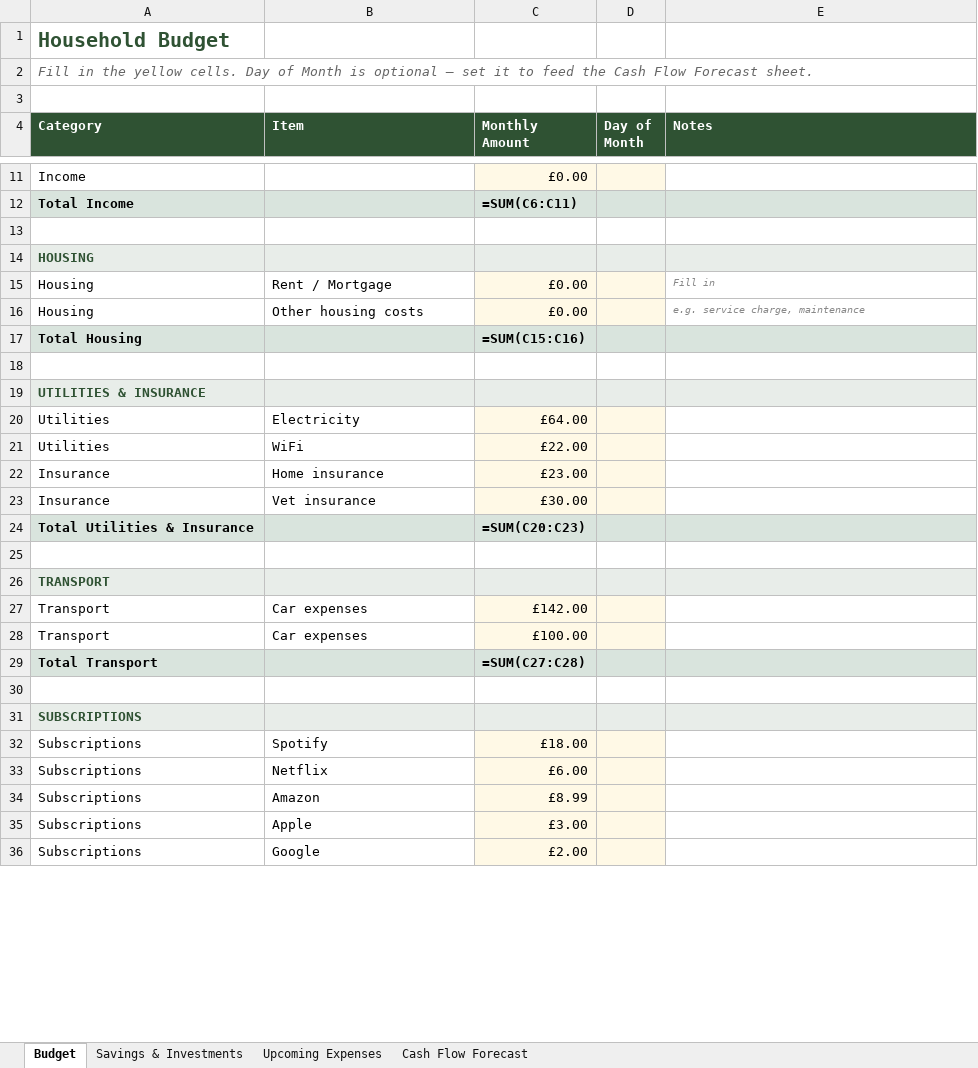
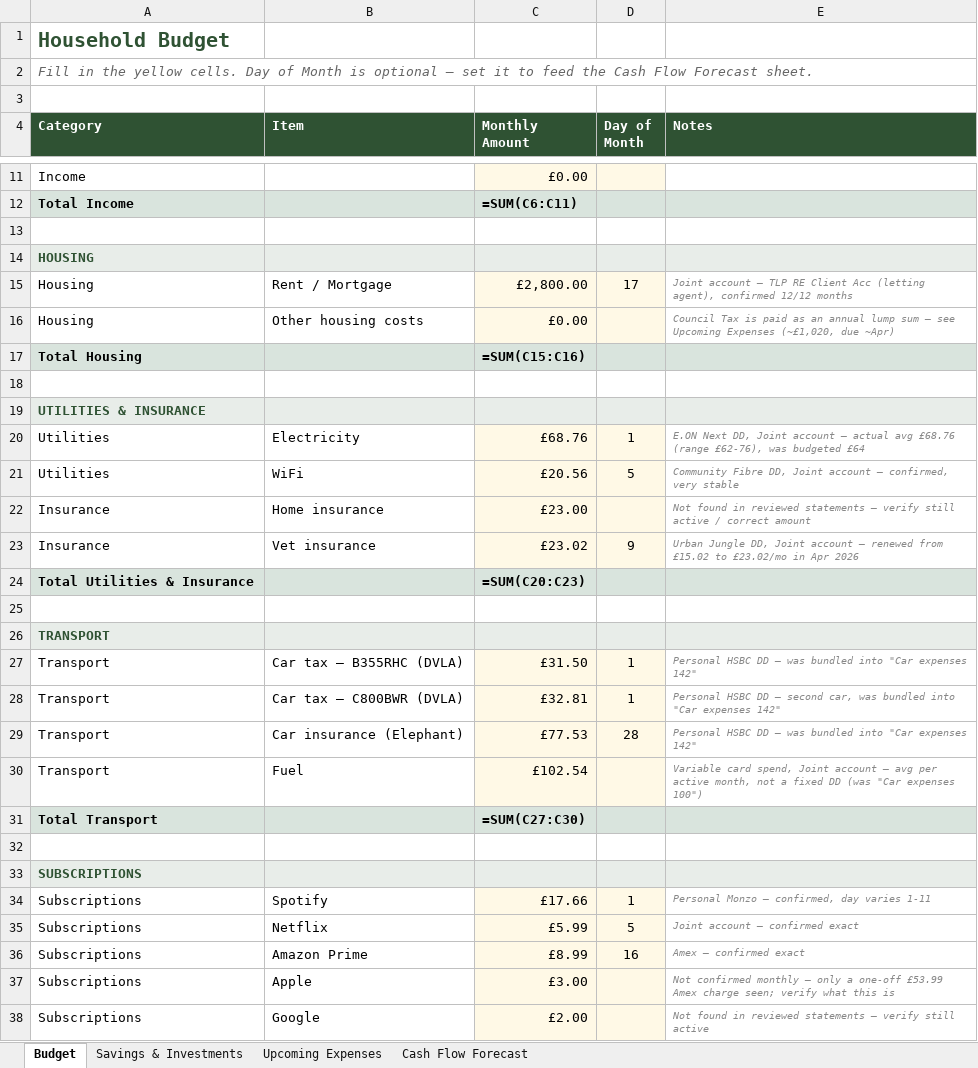
Before and after one commit to rorymcstay/cashflow-forecaster, an Excel workbook: household_budget_template.xlsx, sheet Budget, drawn as a sheet; only a part is shown, gaps mark what is left out; values as stored, in another font and other column widths than the file's, no borders; formulas without a stored value are shown as written; removed rows and columns are numbered as before the commit, all else as after; the diff covers the shown part only; the diff names each change by its address in the sheet, - before the commit and + after, or states it on an @@ line.

```diff
--- a/household_budget_template.xlsx (sheet Budget)
+++ b/household_budget_template.xlsx (sheet Budget)
-C15 (Monthly Amount): £0.00
+C15 (Monthly Amount): £2,800.00
-D15 (Day of Month): (empty)
+D15 (Day of Month): 17
-E15 (Notes): Fill in
+E15 (Notes): Joint account — TLP RE Client Acc (letting agent), confirmed 12/12 months
-E16 (Notes): e.g. service charge, maintenance
+E16 (Notes): Council Tax is paid as an annual lump sum — see Upcoming Expenses (~£1,020, due ~Apr)
-C20 (Monthly Amount): £64.00
+C20 (Monthly Amount): £68.76
-D20 (Day of Month): (empty)
+D20 (Day of Month): 1
-E20 (Notes): (empty)
+E20 (Notes): E.ON Next DD, Joint account — actual avg £68.76 (range £62-76), was budgeted £64
-C21 (Monthly Amount): £22.00
+C21 (Monthly Amount): £20.56
-D21 (Day of Month): (empty)
+D21 (Day of Month): 5
-E21 (Notes): (empty)
+E21 (Notes): Community Fibre DD, Joint account — confirmed, very stable
-E22 (Notes): (empty)
+E22 (Notes): Not found in reviewed statements — verify still active / correct amount
-C23 (Monthly Amount): £30.00
+C23 (Monthly Amount): £23.02
-D23 (Day of Month): (empty)
+D23 (Day of Month): 9
-E23 (Notes): (empty)
+E23 (Notes): Urban Jungle DD, Joint account — renewed from £15.02 to £23.02/mo in Apr 2026
-row 27: Transport | Car expenses | £142.00
-row 28: Transport | Car expenses | £100.00
+row 27: Transport | Car tax — B355RHC (DVLA) | £31.50 | 1 | Personal HSBC DD — was bundled into "Car expenses 142"
+row 28: Transport | Car tax — C800BWR (DVLA) | £32.81 | 1 | Personal HSBC DD — second car, was bundled into "Car expenses 142"
+row 29: Transport | Car insurance (Elephant) | £77.53 | 28 | Personal HSBC DD — was bundled into "Car expenses 142"
+row 30: Transport | Fuel | £102.54 |  | Variable card spend, Joint account — avg per active month, not a fixed DD (was "Car expenses 100")
-C31 (Monthly Amount): =SUM(C27:C28)
+C31 (Monthly Amount): =SUM(C27:C30)
-C34 (Monthly Amount): £18.00
+C34 (Monthly Amount): £17.66
-D34 (Day of Month): (empty)
+D34 (Day of Month): 1
-E34 (Notes): (empty)
+E34 (Notes): Personal Monzo — confirmed, day varies 1-11
-C35 (Monthly Amount): £6.00
+C35 (Monthly Amount): £5.99
-D35 (Day of Month): (empty)
+D35 (Day of Month): 5
-E35 (Notes): (empty)
+E35 (Notes): Joint account — confirmed exact
-B36 (Item): Amazon
+B36 (Item): Amazon Prime
-D36 (Day of Month): (empty)
+D36 (Day of Month): 16
-E36 (Notes): (empty)
+E36 (Notes): Amex — confirmed exact
-E37 (Notes): (empty)
+E37 (Notes): Not confirmed monthly — only a one-off £53.99 Amex charge seen; verify what this is
-E38 (Notes): (empty)
+E38 (Notes): Not found in reviewed statements — verify still active
```
Also changed, not shown: 3 added rows and 12 edited cells elsewhere in this sheet, sheet Cash Flow Forecast, sheet Upcoming Expenses, 33 other files.
